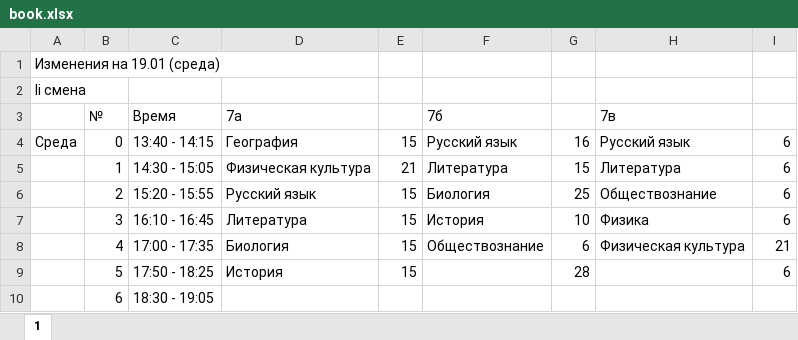
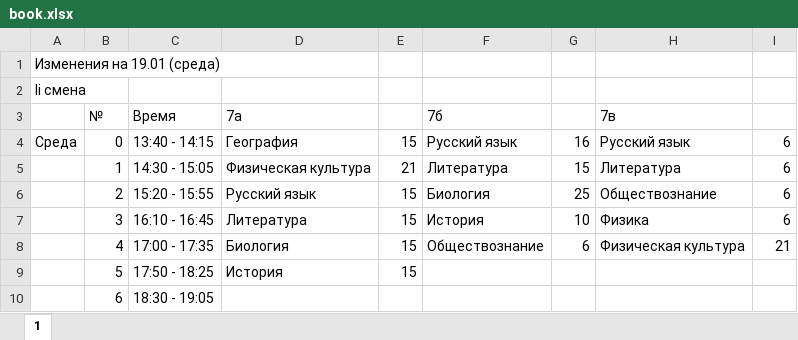
Before and after one commit to Sub-Zerro/raspTest3, an Excel workbook: book.xlsx, sheet 1, drawn as a sheet; values as stored, in another font and other column widths than the file's, no borders; the diff names each change by its address in the sheet, - before the commit and + after, or states it on an @@ line.

Commit message:
newfizika2

```diff
--- a/book.xlsx (sheet 1)
+++ b/book.xlsx (sheet 1)
-G9: 28
+G9: (empty)
-I9: 6
+I9: (empty)
```
